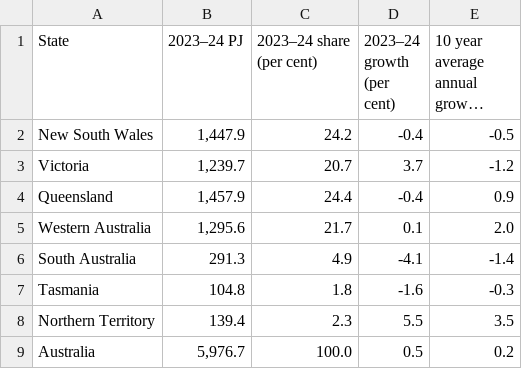
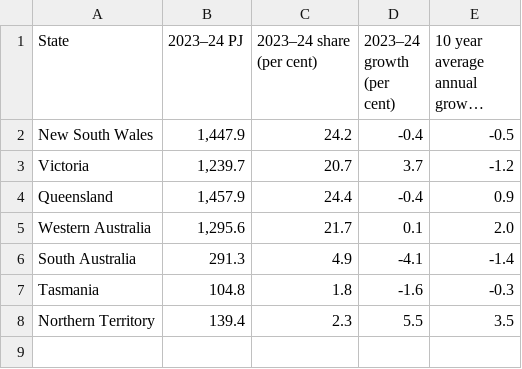
Before and after one commit to luccadfoli/FIT3179, a CSV file: electricity_by_state.csv, drawn as a sheet; long unchanged cells end in …; the diff names each change by its address in the sheet, - before the commit and + after, or states it on an @@ line.

Commit message:
Update electricity_by_state.csv

```diff
--- a/electricity_by_state.csv
+++ b/electricity_by_state.csv
-row 9: Australia | 5,976.7 | 100.0 | 0.5 | 0.2
```
